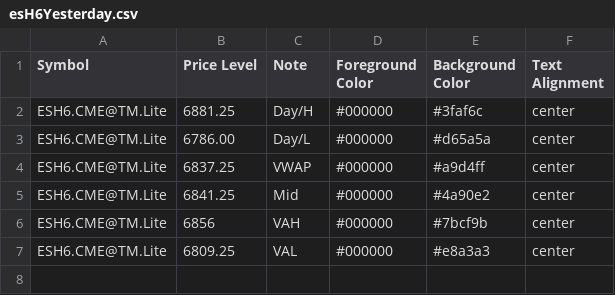
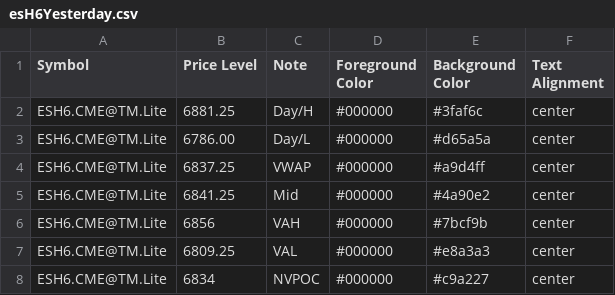
Before and after one commit to heatedtowel/EsCloudNotes, a CSV file: esH6Yesterday.csv, drawn as a sheet; the diff names each change by its address in the sheet, - before the commit and + after, or states it on an @@ line.

Commit message:
Update Bookmap notes

```diff
--- a/esH6Yesterday.csv
+++ b/esH6Yesterday.csv
+row 8: ESH6.CME@TM.Lite | 6834 | NVPOC | #000000 | #c9a227 | center
```
